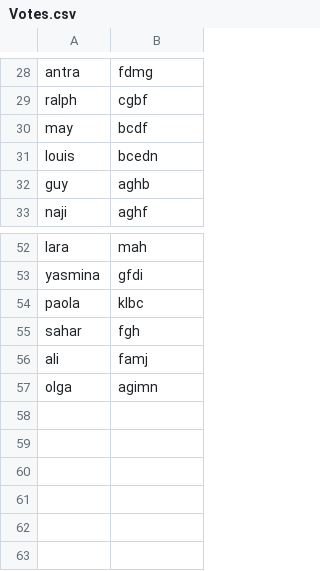
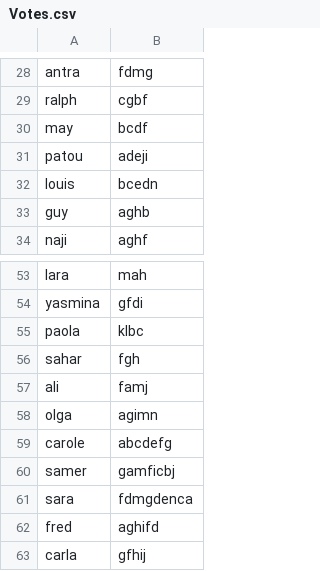
Before and after one commit to rouppart/STV-Lebanon, a CSV file: Votes.csv, drawn as a sheet; only a part is shown, gaps mark what is left out.

```diff
--- a/Votes.csv
+++ b/Votes.csv
@@ -30,2 +30,3 @@ ralph,cgbf
 may,bcdf
+patou,adeji
 louis,bcedn
@@ -57 +58,6 @@ ali,famj
 olga,agimn
+carole,abcdefg
+samer,gamficbj
+sara,fdmgdenca
+fred,aghifd
+carla,gfhij
```
Also changed, not shown: 2 other files.
